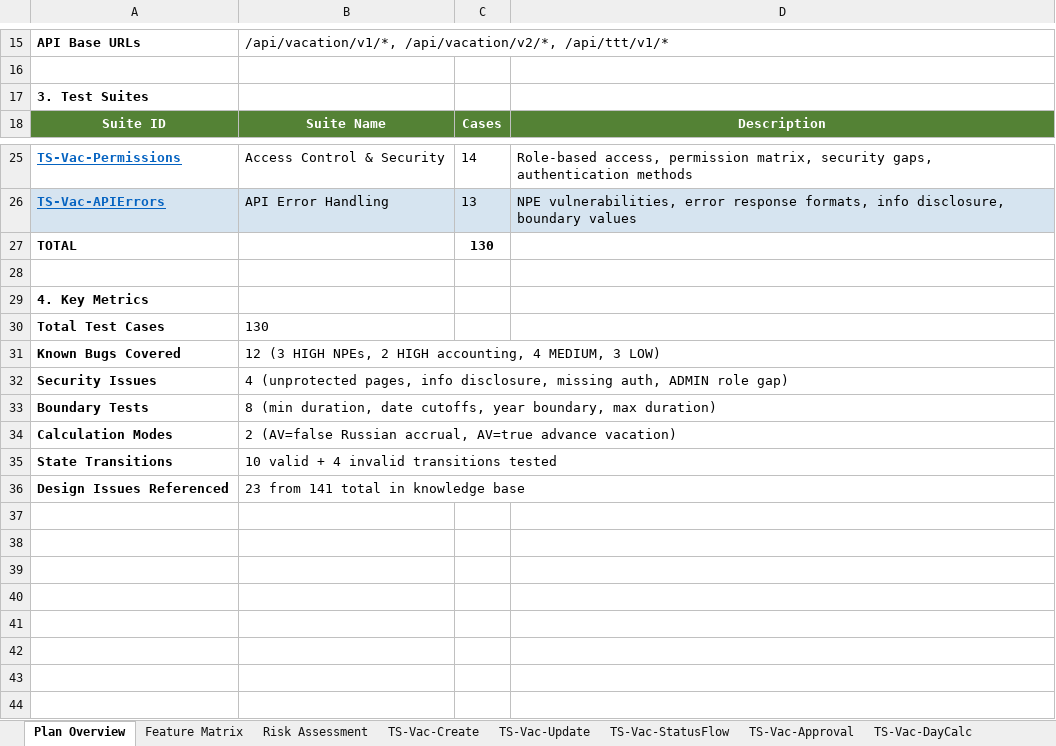
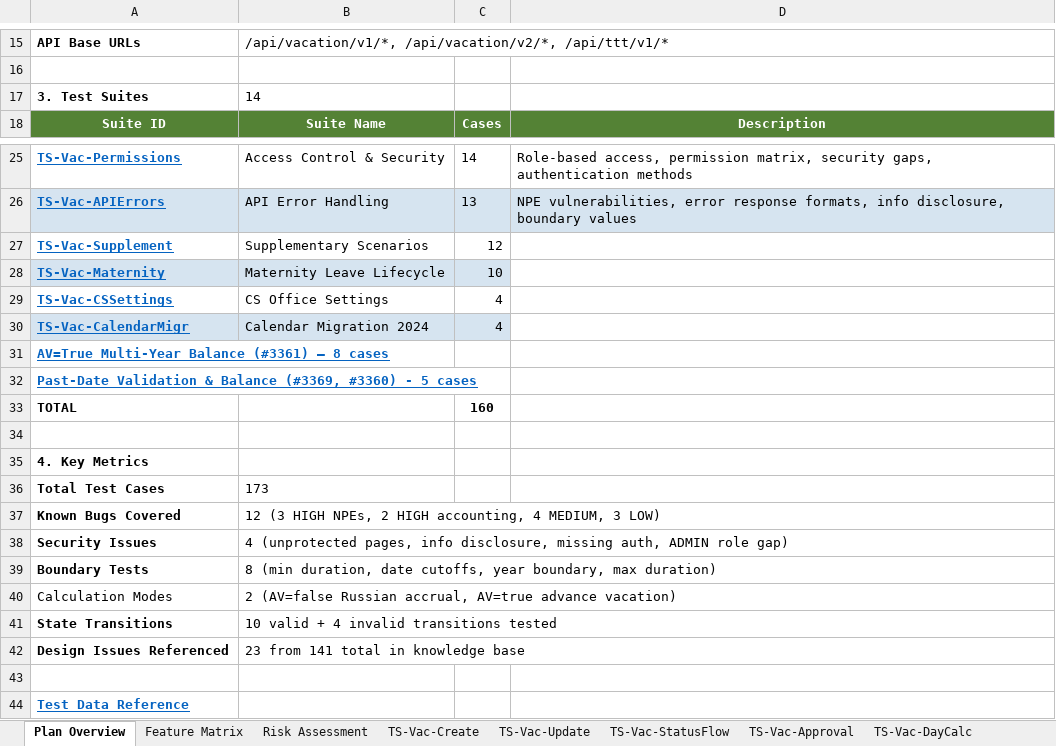
Before and after one commit to midas44/ttt-expert-v1, an Excel workbook: expert-system/output/vacation/vacation.xlsx, sheet Plan Overview, drawn as a sheet; only a part is shown, gaps mark what is left out; values as stored, in another font and other column widths than the file's, no borders; addresses are those after the commit; the diff names each change by its address in the sheet, - before the commit and + after, or states it on an @@ line.

```diff
--- a/expert-system/output/vacation/vacation.xlsx (sheet Plan Overview)
+++ b/expert-system/output/vacation/vacation.xlsx (sheet Plan Overview)
-B17: (empty)
+B17: 14
+row 27: TS-Vac-Supplement | Supplementary Scenarios | 12
+row 28: TS-Vac-Maternity | Maternity Leave Lifecycle | 10
+row 29: TS-Vac-CSSettings | CS Office Settings | 4
+row 30: TS-Vac-CalendarMigr | Calendar Migration 2024 | 4
+row 31: AV=True Multi-Year Balance (#3361) — 8 cases
+row 32: Past-Date Validation & Balance (#3369, #3360) - 5 cases
-C33: 130
+C33: 160
-B36: 130
+B36: 173
-A40 bold: on
+A40 bold: off
+row 43: (empty)
+row 44: Test Data Reference
```
Also changed, not shown: sheet Feature Matrix, other sheet tabs, expert-system/output/accounting/accounting.xlsx, expert-system/output/admin/admin.xlsx, 49 other files.
